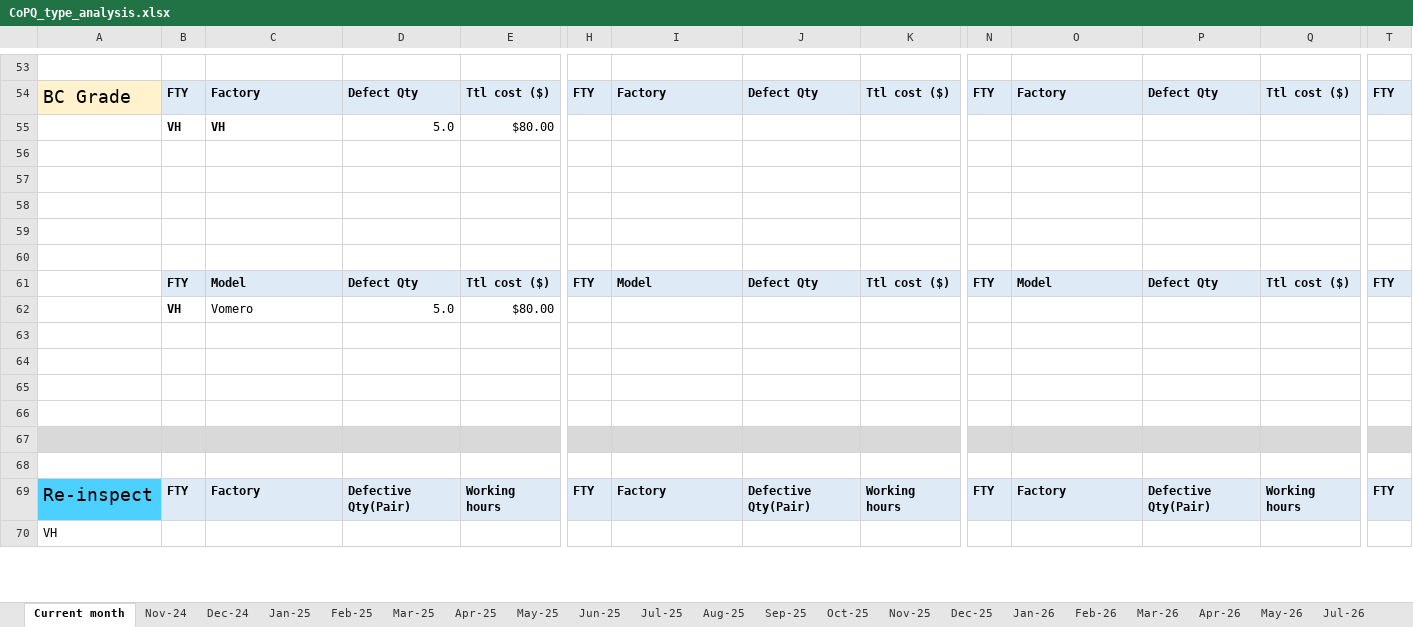
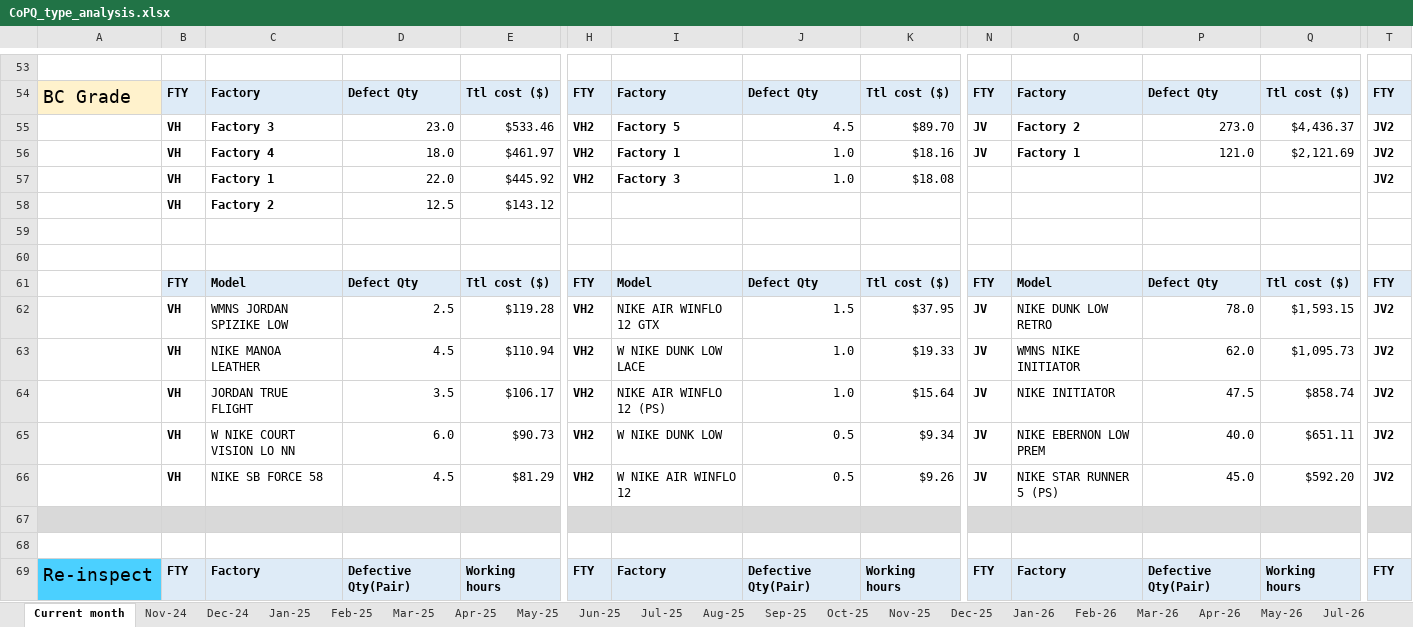
Before and after one commit to fvto/COPQ, an Excel workbook: Database/CoPQ_type_analysis.xlsx, sheet Current month, drawn as a sheet; only a part is shown, gaps mark what is left out; values as stored, in another font and other column widths than the file's, no borders; removed rows and columns are numbered as before the commit, all else as after; rows hold the shown columns only; the diff covers the shown part only; the diff names each change by its address in the sheet, - before the commit and + after, or states it on an @@ line.

```diff
--- a/Database/CoPQ_type_analysis.xlsx (sheet Current month)
+++ b/Database/CoPQ_type_analysis.xlsx (sheet Current month)
-row 55:  | VH | VH | 5.0 | $80.00
-row 55: (empty)
+row 55:  | VH | Factory 3 | 23.0 | $533.46 | VH2 | Factory 5 | 4.5 | $89.70 | JV | Factory 2 | 273.0 | $4,436.37 | JV2
-row 56: (empty)
+row 56:  | VH | Factory 4 | 18.0 | $461.97 | VH2 | Factory 1 | 1.0 | $18.16 | JV | Factory 1 | 121.0 | $2,121.69 | JV2
-row 57: (empty)
+row 57:  | VH | Factory 1 | 22.0 | $445.92 | VH2 | Factory 3 | 1.0 | $18.08 |  |  |  |  | JV2
+row 58:  | VH | Factory 2 | 12.5 | $143.12
-row 62:  | VH | Vomero | 5.0 | $80.00
-row 62: (empty)
+row 62:  | VH | WMNS JORDAN SPIZIKE LOW | 2.5 | $119.28 | VH2 | NIKE AIR WINFLO 12 GTX | 1.5 | $37.95 | JV | NIKE DUNK LOW RETRO | 78.0 | $1,593.15 | JV2
-row 63: (empty)
+row 63:  | VH | NIKE MANOA LEATHER | 4.5 | $110.94 | VH2 | W NIKE DUNK LOW LACE | 1.0 | $19.33 | JV | WMNS NIKE INITIATOR | 62.0 | $1,095.73 | JV2
-row 64: (empty)
+row 64:  | VH | JORDAN TRUE FLIGHT | 3.5 | $106.17 | VH2 | NIKE AIR WINFLO 12 (PS) | 1.0 | $15.64 | JV | NIKE INITIATOR | 47.5 | $858.74 | JV2
-row 65: (empty)
+row 65:  | VH | W NIKE COURT VISION LO NN | 6.0 | $90.73 | VH2 | W NIKE DUNK LOW | 0.5 | $9.34 | JV | NIKE EBERNON LOW PREM | 40.0 | $651.11 | JV2
+row 66:  | VH | NIKE SB FORCE 58 | 4.5 | $81.29 | VH2 | W NIKE AIR WINFLO 12 | 0.5 | $9.26 | JV | NIKE STAR RUNNER 5 (PS) | 45.0 | $592.20 | JV2
-row 70: VH
```
Also changed, not shown: 16 added rows, 15 removed rows and 46 edited cells elsewhere in this sheet, sheet Aug-26, sheet Sep-26, other sheet tabs, Database/CoPQ database 25.xlsx, Output/Monthly/2026-09/CoPQ_type_analysis.xlsx, 13 other files.
